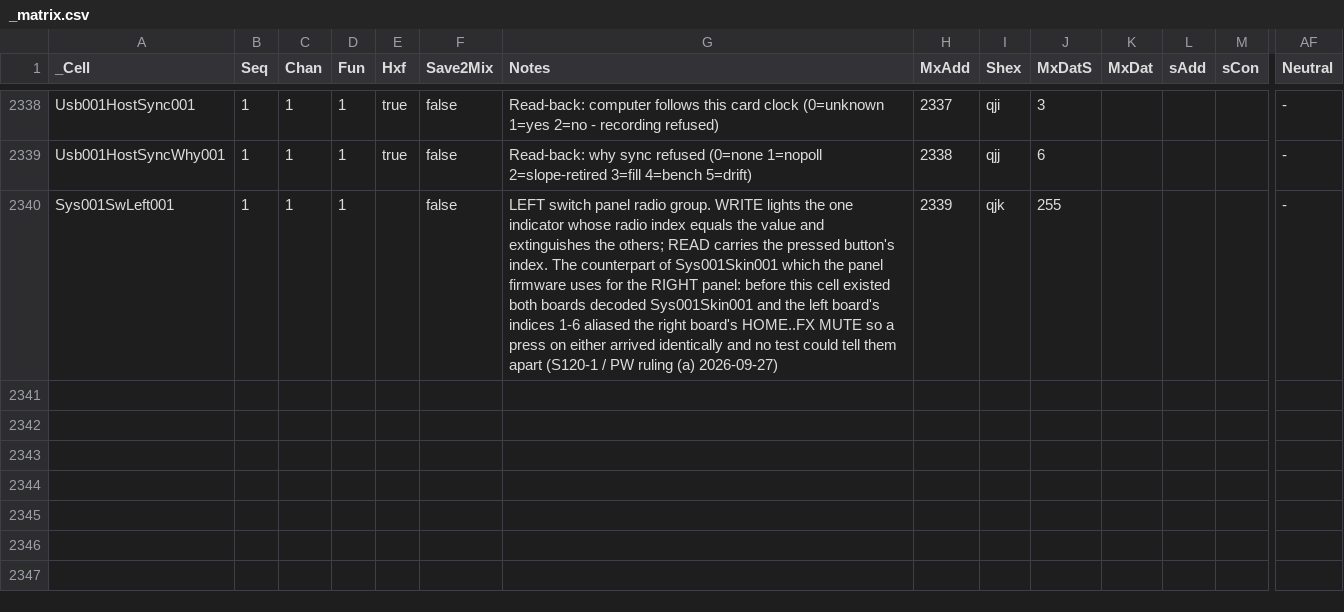
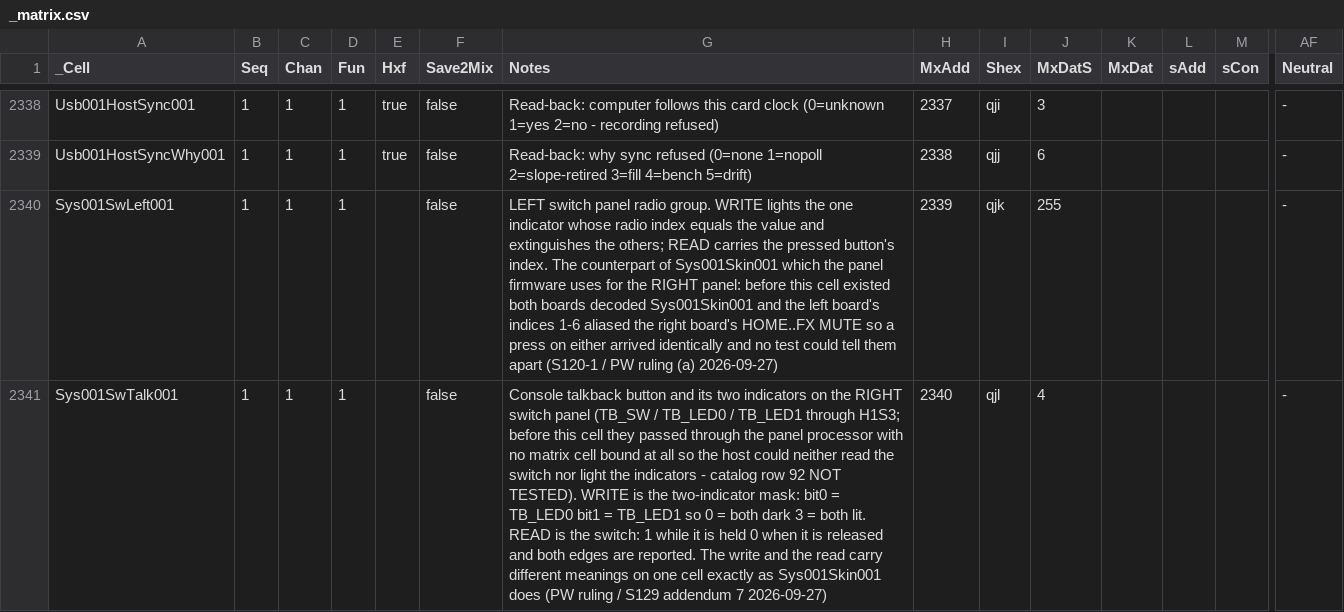
Before and after one commit to invirco/dsp, a CSV file: MW/D12/MX/_matrix.csv, drawn as a sheet; only a part is shown, gaps mark what is left out; rows hold the shown columns only; the diff names each change by its address in the sheet, - before the commit and + after, or states it on an @@ line.

```diff
--- a/MW/D12/MX/_matrix.csv
+++ b/MW/D12/MX/_matrix.csv
+row 2341: Sys001SwTalk001 | 1 | 1 | 1 |  | false | Console talkback button and its two indicators on the RIGHT switch panel (TB_SW / TB_LED0 / TB_LED1 through H1S3; before this cell they passed through the panel processor with no matrix cell bound at all so the host could neither read the switch nor light the indicators - catalog row 92 NOT TESTED). WRITE is the two-indicator mask: bit0 = TB_LED0 bit1 = TB_LED1 so 0 = both dark 3 = both lit. READ is the switch: 1 while it is held 0 when it is released and both edges are reported. The write and the read carry different meanings on one cell exactly as Sys001Skin001 does (PW ruling / S129 addendum 7 2026-09-27) | 2340 | qjl | 4 |  |  |  | -
```
Also changed, not shown: MW/D16/MX/_matrix.csv, MW/D24/MX/_matrix.csv, 12 other files.
